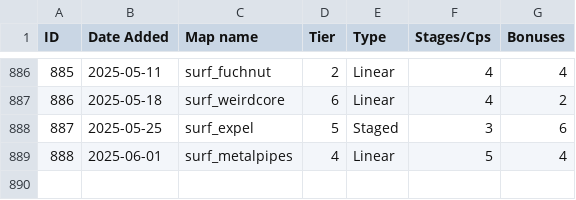
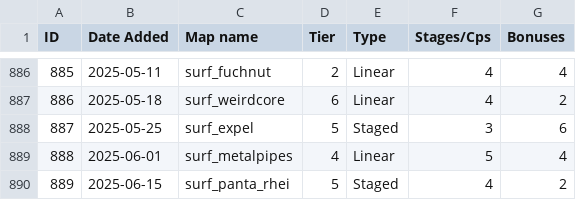
Before and after one commit to erickolbusz/amoung, a CSV file: static/KSFmaps.csv, drawn as a sheet; only a part is shown, gaps mark what is left out; the diff names each change by its address in the sheet, - before the commit and + after, or states it on an @@ line.

Commit message:
add panta_rhei

```diff
--- a/static/KSFmaps.csv
+++ b/static/KSFmaps.csv
+row 890: 889 | 2025-06-15 | surf_panta_rhei | 5 | Staged | 4 | 2
```
Also changed, not shown: 1 other file.
